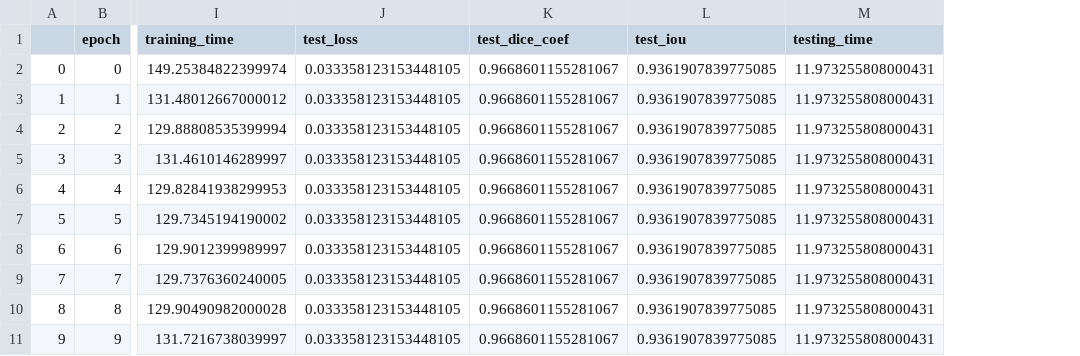
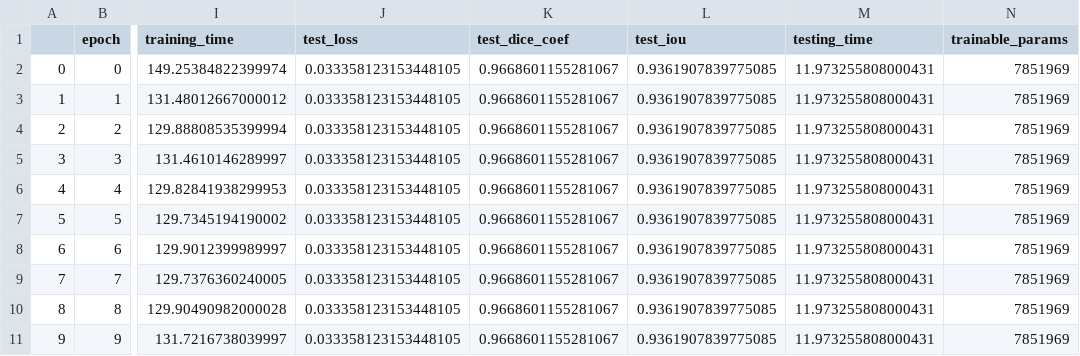
Before and after one commit to achmadbauravindah/modern_lung_segmentation_app, a CSV file: models/UNet++/csv_logger_UNet++.csv, drawn as a sheet; only a part is shown, gaps mark what is left out; the diff names each change by its address in the sheet, - before the commit and + after, or states it on an @@ line.

Commit message:
Update csv_logger_UNet++.csv

```diff
--- a/models/UNet++/csv_logger_UNet++.csv
+++ b/models/UNet++/csv_logger_UNet++.csv
+column N (trainable_params), rows 2-11: all 7851969
```
